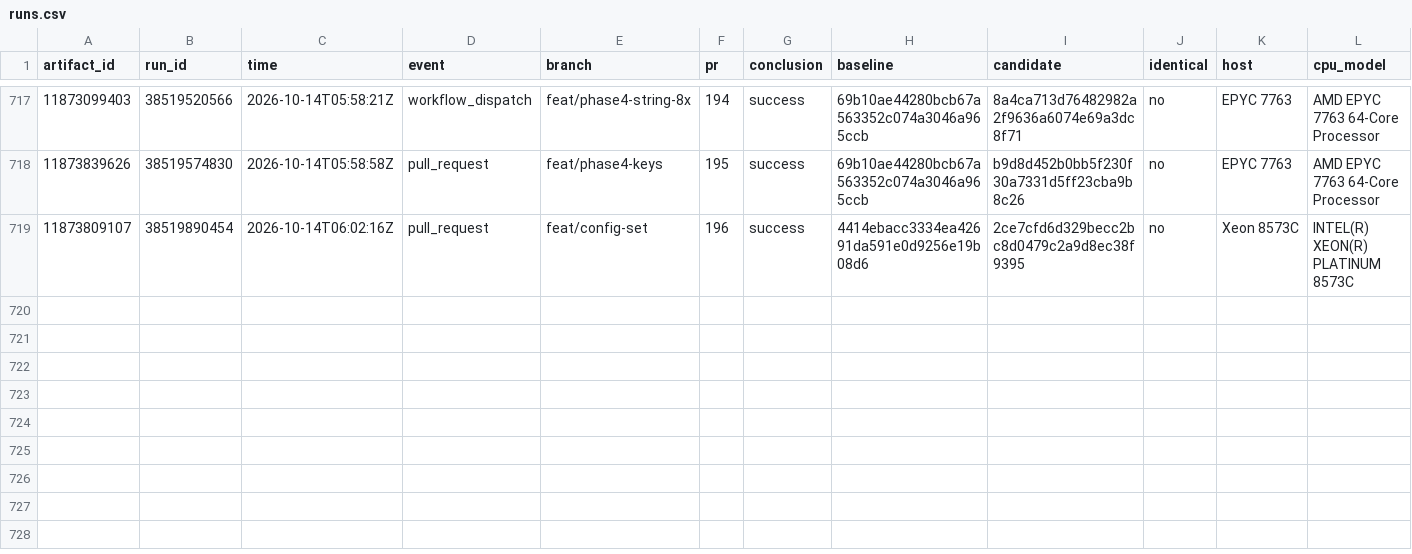
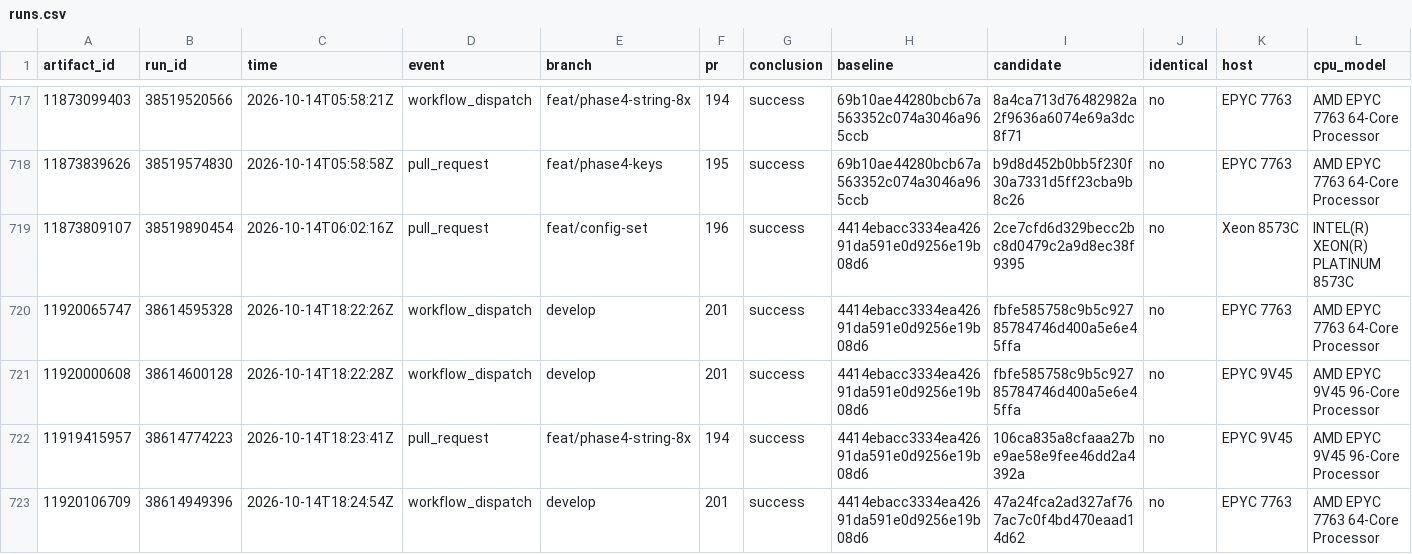
Before and after one commit to brandopakel/keel, a CSV file: command-path/runs.csv, drawn as a sheet; only a part is shown, gaps mark what is left out; rows hold the shown columns only; the diff names each change by its address in the sheet, - before the commit and + after, or states it on an @@ line.

```diff
--- a/command-path/runs.csv
+++ b/command-path/runs.csv
+row 720: 11920065747 | 38614595328 | 2026-10-14T18:22:26Z | workflow_dispatch | develop | 201 | success | 4414ebacc3334ea42691da591e0d9256e19b08d6 | fbfe585758c9b5c92785784746d400a5e6e45ffa | no | EPYC 7763 | AMD EPYC 7763 64-Core Processor
+row 721: 11920000608 | 38614600128 | 2026-10-14T18:22:28Z | workflow_dispatch | develop | 201 | success | 4414ebacc3334ea42691da591e0d9256e19b08d6 | fbfe585758c9b5c92785784746d400a5e6e45ffa | no | EPYC 9V45 | AMD EPYC 9V45 96-Core Processor
+row 722: 11919415957 | 38614774223 | 2026-10-14T18:23:41Z | pull_request | feat/phase4-string-8x | 194 | success | 4414ebacc3334ea42691da591e0d9256e19b08d6 | 106ca835a8cfaaa27be9ae58e9fee46dd2a4392a | no | EPYC 9V45 | AMD EPYC 9V45 96-Core Processor
+row 723: 11920106709 | 38614949396 | 2026-10-14T18:24:54Z | workflow_dispatch | develop | 201 | success | 4414ebacc3334ea42691da591e0d9256e19b08d6 | 47a24fca2ad327af767ac7c0f4bd470eaad14d62 | no | EPYC 7763 | AMD EPYC 7763 64-Core Processor
```
Also changed, not shown: 1 other file.
